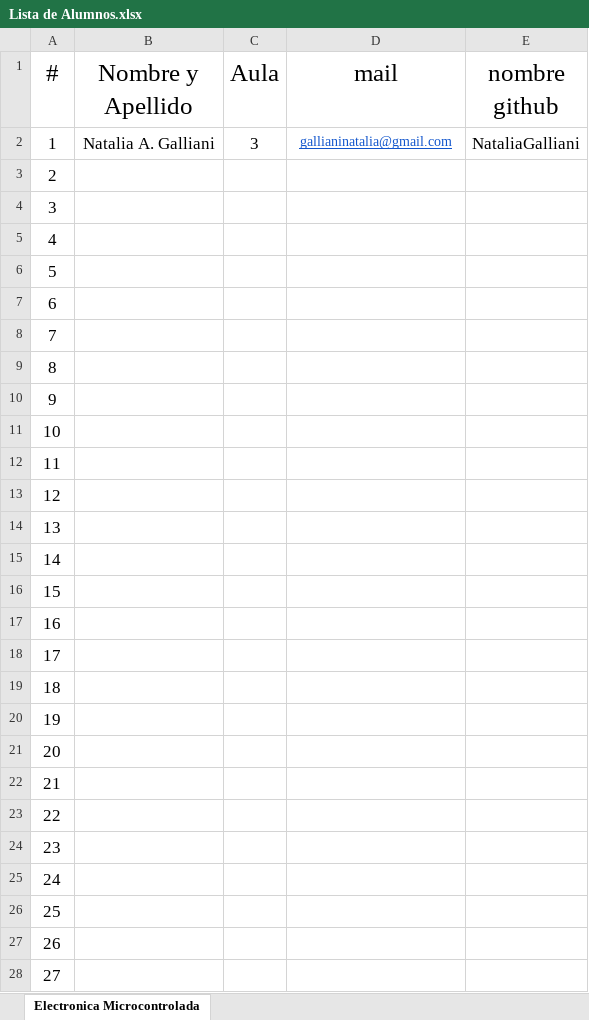
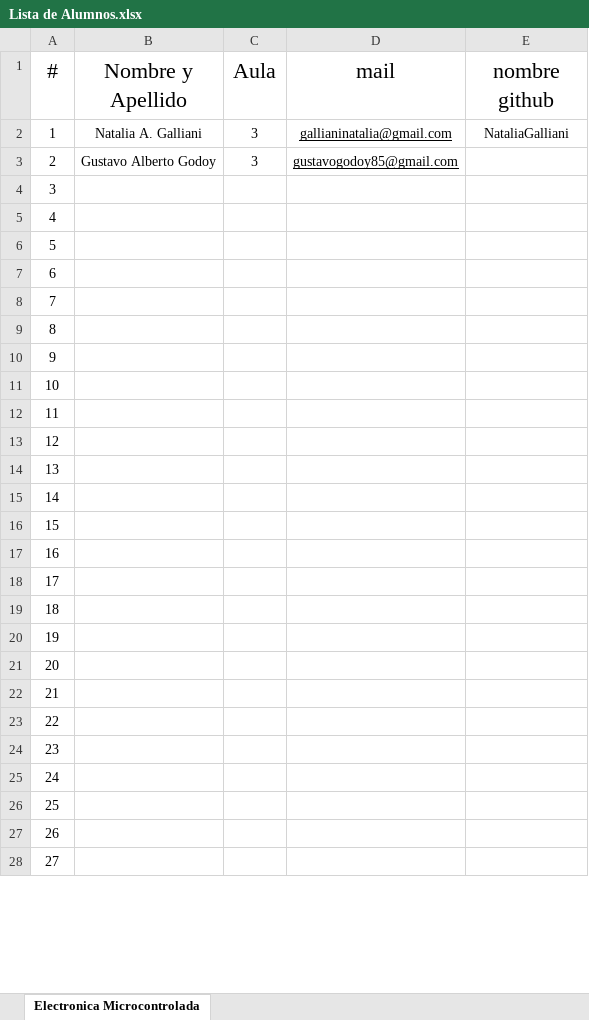
Before and after one commit to estebancarrizo/Alumnos, an Excel workbook: Lista de Alumnos.xlsx, sheet Electronica Microcontrolada, drawn as a sheet; only a part is shown; values as stored, in another font and other column widths than the file's, no borders; the diff covers the shown part only; the diff names each change by its address in the sheet, - before the commit and + after, or states it on an @@ line.

Commit message:
Se agrega el 2° Alumno al archivo

```diff
--- a/Lista de Alumnos.xlsx (sheet Electronica Microcontrolada)
+++ b/Lista de Alumnos.xlsx (sheet Electronica Microcontrolada)
@@ A1:E1 text size: smaller @@
@@ A2:C2 text size: smaller @@
-D2 text colour: #1155CC
+D2 text colour: black
@@ E2 text size: smaller @@
@@ A3:A28 text size: smaller @@
-B3 (Nombre y Apellido): (empty)
+B3 (Nombre y Apellido): Gustavo Alberto Godoy
-C3 (Aula): (empty)
+C3 (Aula): 3
-D3 (mail): (empty)
+D3 (mail): gustavogodoy85@gmail.com
```
Also changed, not shown: cell formats elsewhere in this sheet.
